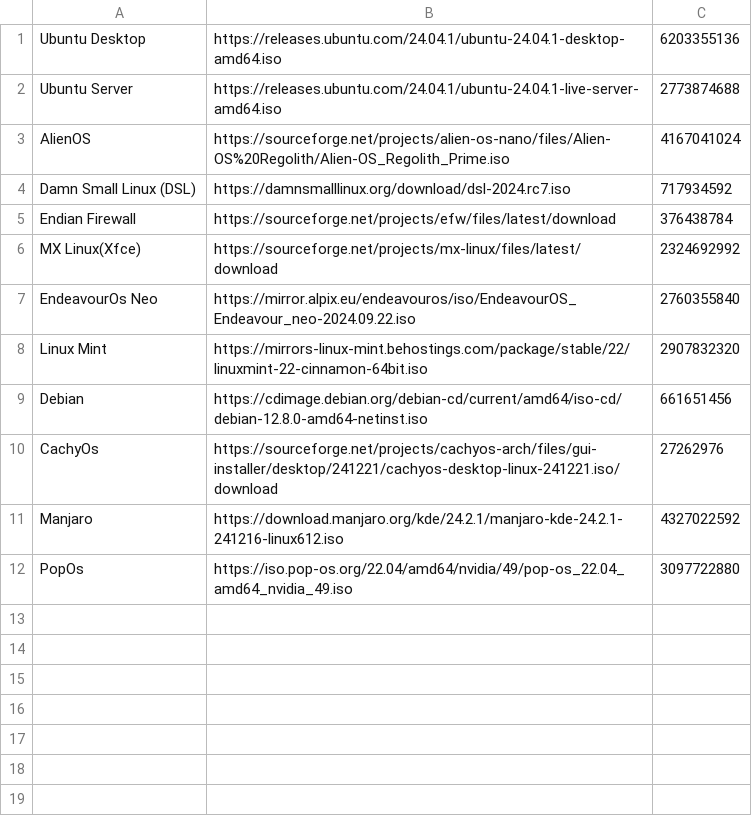
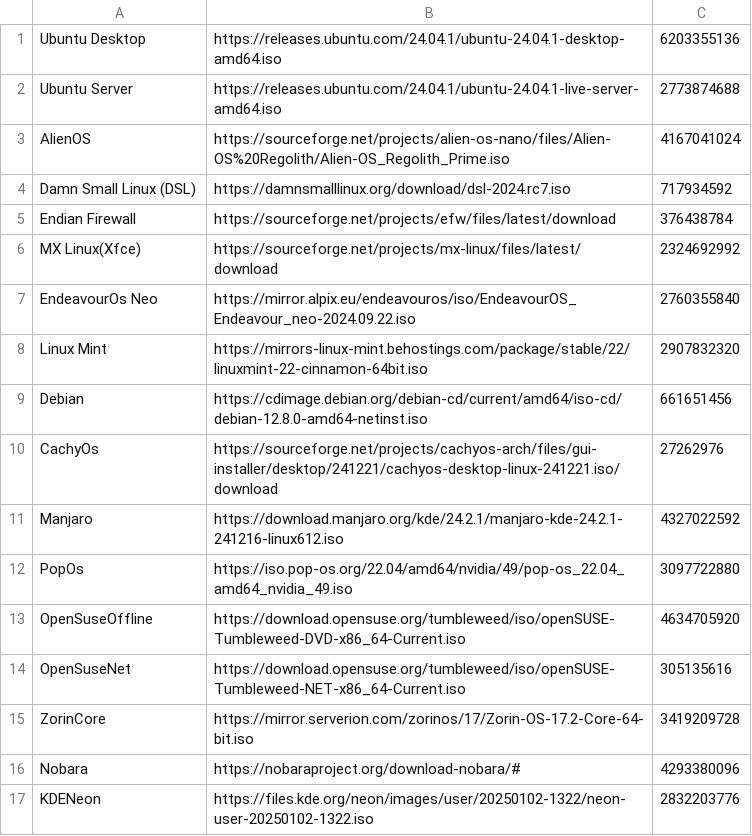
Before and after one commit to DimBertolami/Distroboot, a CSV file: distrolist.csv, drawn as a sheet; the diff names each change by its address in the sheet, - before the commit and + after, or states it on an @@ line.

```diff
--- a/distrolist.csv
+++ b/distrolist.csv
+row 13: OpenSuseOffline | https://download.opensuse.org/tumbleweed/iso/openSUSE-Tumbleweed-DVD-x86_64-Current.iso | 4634705920
+row 14: OpenSuseNet | https://download.opensuse.org/tumbleweed/iso/openSUSE-Tumbleweed-NET-x86_64-Current.iso | 305135616
+row 15: ZorinCore | https://mirror.serverion.com/zorinos/17/Zorin-OS-17.2-Core-64-bit.iso | 3419209728
+row 16: Nobara | https://nobaraproject.org/download-nobara/# | 4293380096
+row 17: KDENeon | https://files.kde.org/neon/images/user/20250102-1322/neon-user-20250102-1322.iso | 2832203776
```
Also changed, not shown: 1 other file.
